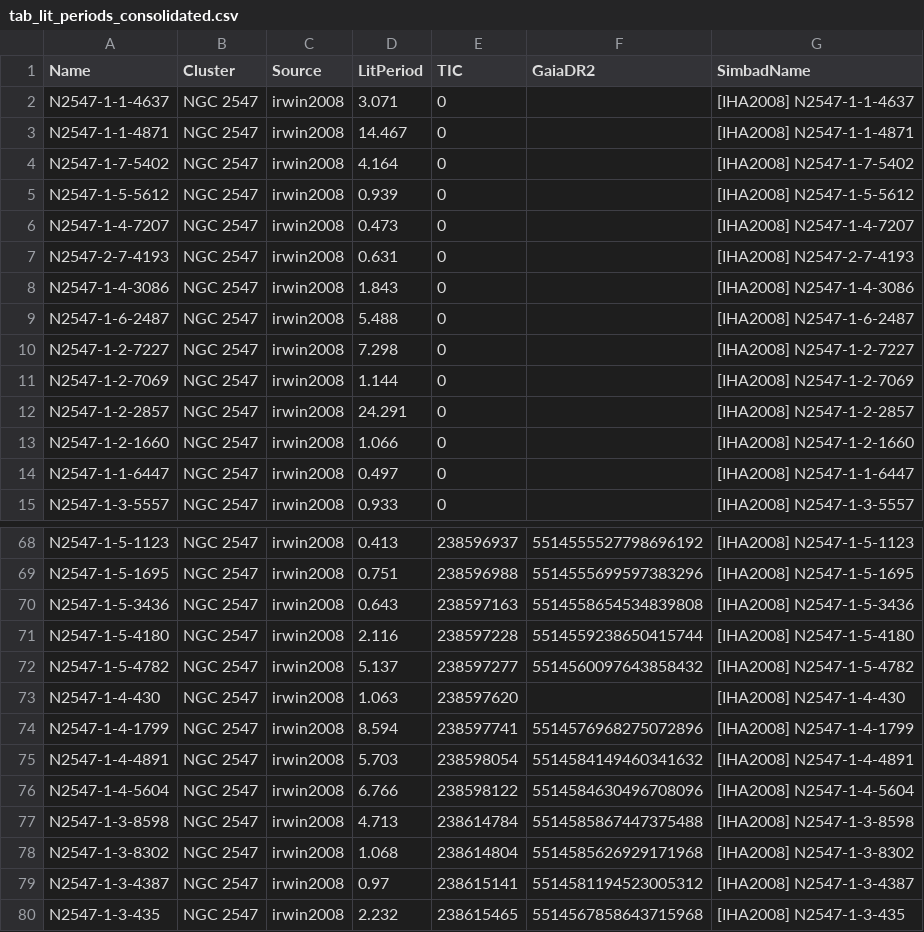
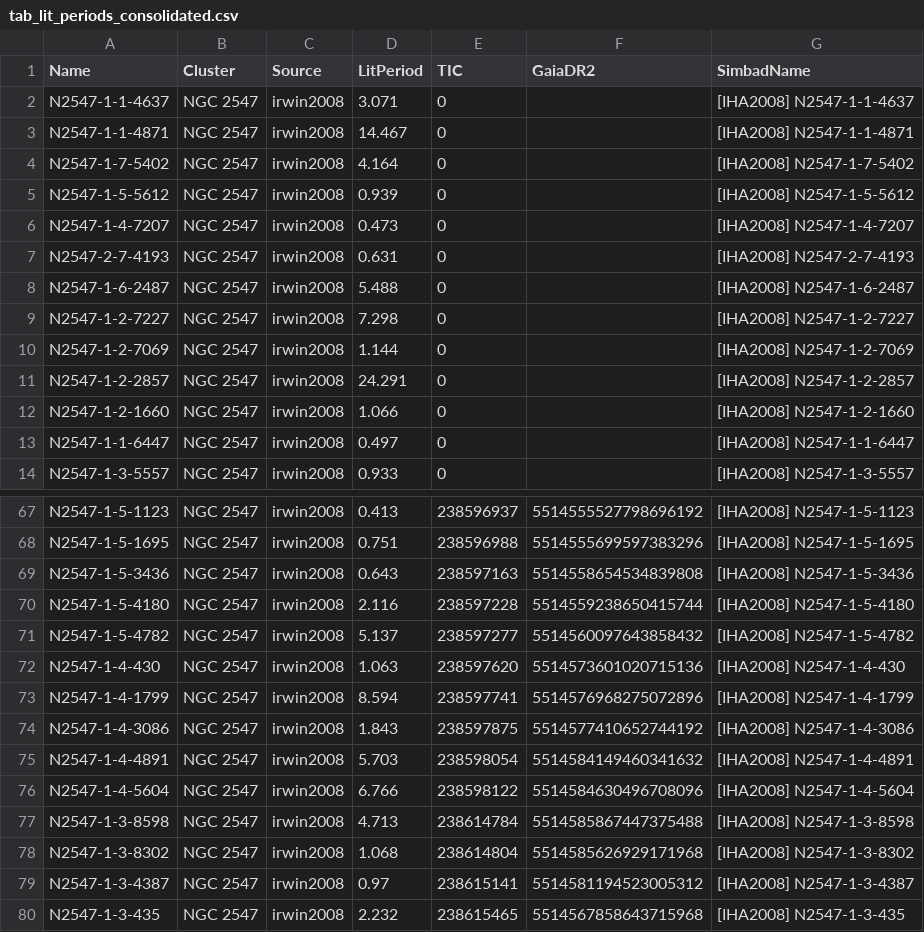
Before and after one commit to stephtdouglas/TESS_young, a CSV file: tab_lit_periods_consolidated.csv, drawn as a sheet; only a part is shown, gaps mark what is left out.

```diff
--- a/tab_lit_periods_consolidated.csv
+++ b/tab_lit_periods_consolidated.csv
@@ -7,3 +7,2 @@ N2547-1-4-7207,NGC 2547,irwin2008,0.473,0,,[IHA2008] N2547-1-4-7207
 N2547-2-7-4193,NGC 2547,irwin2008,0.631,0,,[IHA2008] N2547-2-7-4193
-N2547-1-4-3086,NGC 2547,irwin2008,1.843,0,,[IHA2008] N2547-1-4-3086
 N2547-1-6-2487,NGC 2547,irwin2008,5.488,0,,[IHA2008] N2547-1-6-2487
@@ -72,4 +71,5 @@ N2547-1-5-4180,NGC 2547,irwin2008,2.116,238597228,5514559238650415744,[IHA2008]
 N2547-1-5-4782,NGC 2547,irwin2008,5.137,238597277,5514560097643858432,[IHA2008] N2547-1-5-4782
-N2547-1-4-430,NGC 2547,irwin2008,1.063,238597620,,[IHA2008] N2547-1-4-430
+N2547-1-4-430,NGC 2547,irwin2008,1.063,238597620,5514573601020715136,[IHA2008] N2547-1-4-430
 N2547-1-4-1799,NGC 2547,irwin2008,8.594,238597741,5514576968275072896,[IHA2008] N2547-1-4-1799
+N2547-1-4-3086,NGC 2547,irwin2008,1.843,238597875,5514577410652744192,[IHA2008] N2547-1-4-3086
 N2547-1-4-4891,NGC 2547,irwin2008,5.703,238598054,5514584149460341632,[IHA2008] N2547-1-4-4891
```
Also changed, not shown: NGC2547_rotation_irwin2008_simbad.csv, 1 other file.
